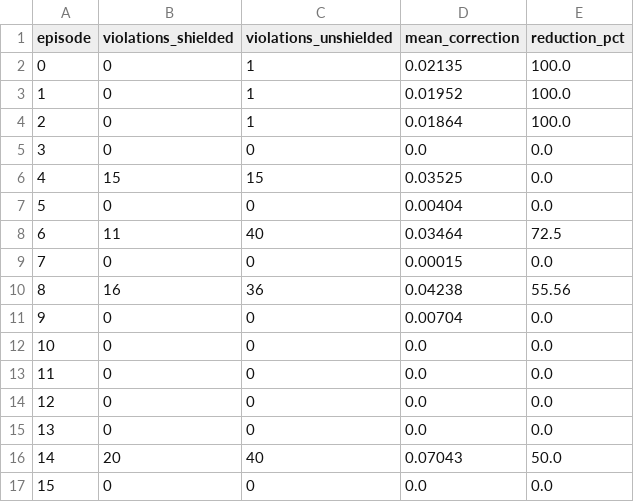
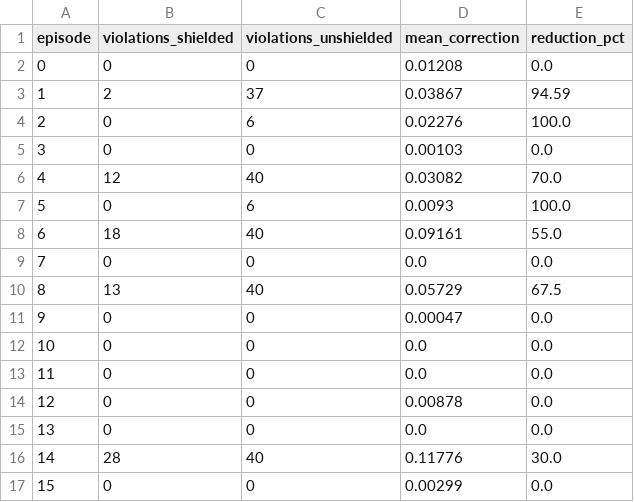
Before and after one commit to PanagiotaGr/DynNav-Dynamic-Navigation-Rerouting-in-Unknown-Environments, a CSV file: results/shield_eval.csv, drawn as a sheet; only a part is shown; the diff covers the shown part only.

```diff
--- a/results/shield_eval.csv
+++ b/results/shield_eval.csv
@@ -1,17 +1,17 @@
 episode,violations_shielded,violations_unshielded,mean_correction,reduction_pct
-0,0,1,0.02135,100.0
-1,0,1,0.01952,100.0
-2,0,1,0.01864,100.0
-3,0,0,0.0,0.0
-4,15,15,0.03525,0.0
-5,0,0,0.00404,0.0
-6,11,40,0.03464,72.5
-7,0,0,0.00015,0.0
-8,16,36,0.04238,55.56
-9,0,0,0.00704,0.0
+0,0,0,0.01208,0.0
+1,2,37,0.03867,94.59
+2,0,6,0.02276,100.0
+3,0,0,0.00103,0.0
+4,12,40,0.03082,70.0
+5,0,6,0.0093,100.0
+6,18,40,0.09161,55.0
+7,0,0,0.0,0.0
+8,13,40,0.05729,67.5
+9,0,0,0.00047,0.0
 10,0,0,0.0,0.0
 11,0,0,0.0,0.0
-12,0,0,0.0,0.0
+12,0,0,0.00878,0.0
 13,0,0,0.0,0.0
-14,20,40,0.07043,50.0
-15,0,0,0.0,0.0
+14,28,40,0.11776,30.0
+15,0,0,0.00299,0.0
```
Also changed, not shown: 88 edited cells elsewhere in this file, results/diffusion_eval.csv.
